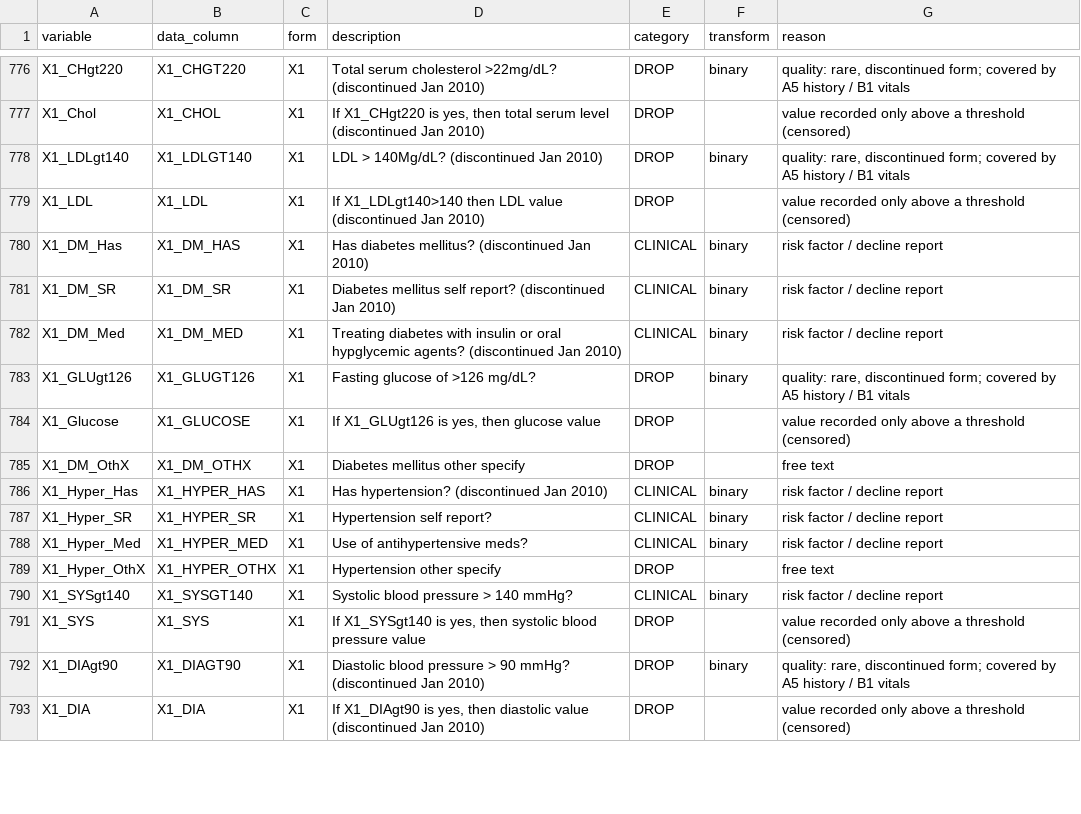
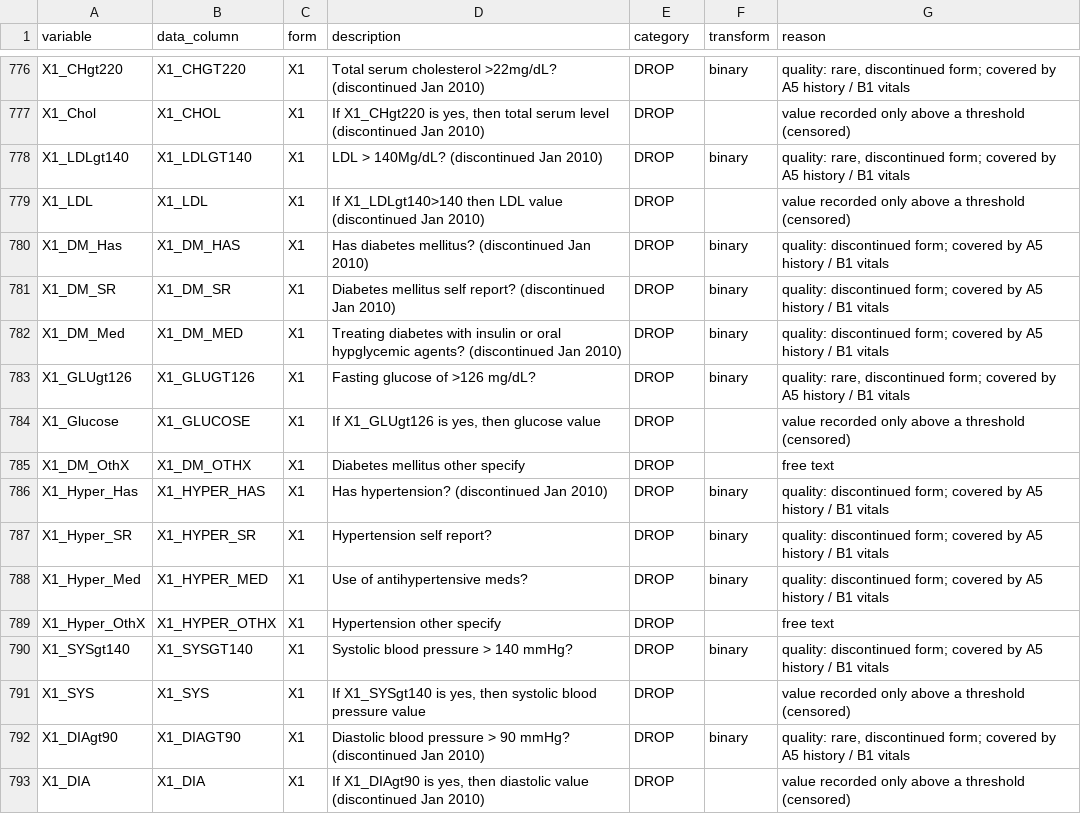
Before and after one commit to sachitsatyal/alzheimers-trajectory-mapping, a CSV file: configs/feature_map.csv, drawn as a sheet; only a part is shown, gaps mark what is left out; the diff covers the shown part only.

Commit message:
Record near-constant drops, combined flags, binary coding fixes, X1 risk factors

```diff
--- a/configs/feature_map.csv
+++ b/configs/feature_map.csv
@@ -780,5 +780,5 @@ X1_LDLgt140,X1_LDLGT140,X1,LDL > 140Mg/dL? (discontinued Jan 2010),DROP,binary,"
 X1_LDL,X1_LDL,X1,If X1_LDLgt140>140 then LDL value (discontinued Jan 2010),DROP,,value recorded only above a threshold (censored)
-X1_DM_Has,X1_DM_HAS,X1,Has diabetes mellitus? (discontinued Jan 2010),CLINICAL,binary,risk factor / decline report
-X1_DM_SR,X1_DM_SR,X1,Diabetes mellitus self report? (discontinued Jan 2010),CLINICAL,binary,risk factor / decline report
-X1_DM_Med,X1_DM_MED,X1,Treating diabetes with insulin or oral hypglycemic agents? (discontinued Jan 2010),CLINICAL,binary,risk factor / decline report
+X1_DM_Has,X1_DM_HAS,X1,Has diabetes mellitus? (discontinued Jan 2010),DROP,binary,quality: discontinued form; covered by A5 history / B1 vitals
+X1_DM_SR,X1_DM_SR,X1,Diabetes mellitus self report? (discontinued Jan 2010),DROP,binary,quality: discontinued form; covered by A5 history / B1 vitals
+X1_DM_Med,X1_DM_MED,X1,Treating diabetes with insulin or oral hypglycemic agents? (discontinued Jan 2010),DROP,binary,quality: discontinued form; covered by A5 history / B1 vitals
 X1_GLUgt126,X1_GLUGT126,X1,Fasting glucose of >126 mg/dL?,DROP,binary,"quality: rare, discontinued form; covered by A5 history / B1 vitals"
@@ -786,7 +786,7 @@ X1_Glucose,X1_GLUCOSE,X1,"If X1_GLUgt126 is yes, then glucose value",DROP,,value
 X1_DM_OthX,X1_DM_OTHX,X1,Diabetes mellitus other specify,DROP,,free text
-X1_Hyper_Has,X1_HYPER_HAS,X1,Has hypertension? (discontinued Jan 2010),CLINICAL,binary,risk factor / decline report
-X1_Hyper_SR,X1_HYPER_SR,X1,Hypertension self report?,CLINICAL,binary,risk factor / decline report
-X1_Hyper_Med,X1_HYPER_MED,X1,Use of antihypertensive meds?,CLINICAL,binary,risk factor / decline report
+X1_Hyper_Has,X1_HYPER_HAS,X1,Has hypertension? (discontinued Jan 2010),DROP,binary,quality: discontinued form; covered by A5 history / B1 vitals
+X1_Hyper_SR,X1_HYPER_SR,X1,Hypertension self report?,DROP,binary,quality: discontinued form; covered by A5 history / B1 vitals
+X1_Hyper_Med,X1_HYPER_MED,X1,Use of antihypertensive meds?,DROP,binary,quality: discontinued form; covered by A5 history / B1 vitals
 X1_Hyper_OthX,X1_HYPER_OTHX,X1,Hypertension other specify,DROP,,free text
-X1_SYSgt140,X1_SYSGT140,X1,Systolic blood pressure > 140 mmHg?,CLINICAL,binary,risk factor / decline report
+X1_SYSgt140,X1_SYSGT140,X1,Systolic blood pressure > 140 mmHg?,DROP,binary,quality: discontinued form; covered by A5 history / B1 vitals
 X1_SYS,X1_SYS,X1,"If X1_SYSgt140 is yes, then systolic blood pressure value",DROP,,value recorded only above a threshold (censored)
```
Also changed, not shown: 12 edited cells elsewhere in this file.
